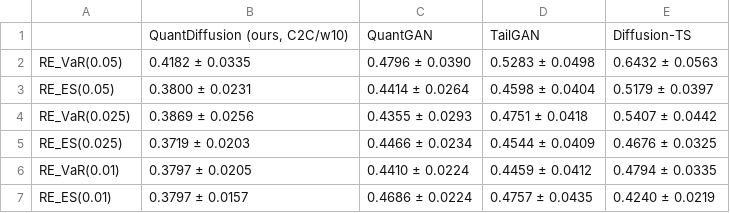
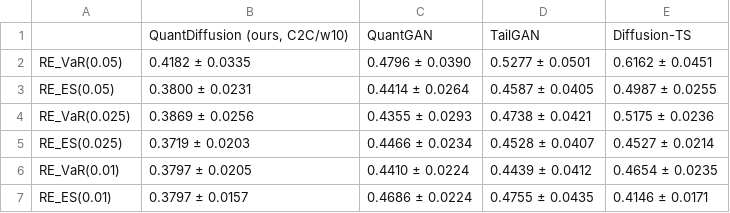
Before and after one commit to JUHWANKIM-ai/QuantDiffusion, a CSV file: result/statistics/benchmark__tailgan_vares.csv, drawn as a sheet.

```diff
--- a/result/statistics/benchmark__tailgan_vares.csv
+++ b/result/statistics/benchmark__tailgan_vares.csv
@@ -1,7 +1,7 @@
 ,"QuantDiffusion (ours, C2C/w10)",QuantGAN,TailGAN,Diffusion-TS
-RE_VaR(0.05),0.4182 ± 0.0335,0.4796 ± 0.0390,0.5283 ± 0.0498,0.6432 ± 0.0563
-RE_ES(0.05),0.3800 ± 0.0231,0.4414 ± 0.0264,0.4598 ± 0.0404,0.5179 ± 0.0397
-RE_VaR(0.025),0.3869 ± 0.0256,0.4355 ± 0.0293,0.4751 ± 0.0418,0.5407 ± 0.0442
-RE_ES(0.025),0.3719 ± 0.0203,0.4466 ± 0.0234,0.4544 ± 0.0409,0.4676 ± 0.0325
-RE_VaR(0.01),0.3797 ± 0.0205,0.4410 ± 0.0224,0.4459 ± 0.0412,0.4794 ± 0.0335
-RE_ES(0.01),0.3797 ± 0.0157,0.4686 ± 0.0224,0.4757 ± 0.0435,0.4240 ± 0.0219
+RE_VaR(0.05),0.4182 ± 0.0335,0.4796 ± 0.0390,0.5277 ± 0.0501,0.6162 ± 0.0451
+RE_ES(0.05),0.3800 ± 0.0231,0.4414 ± 0.0264,0.4587 ± 0.0405,0.4987 ± 0.0255
+RE_VaR(0.025),0.3869 ± 0.0256,0.4355 ± 0.0293,0.4738 ± 0.0421,0.5175 ± 0.0236
+RE_ES(0.025),0.3719 ± 0.0203,0.4466 ± 0.0234,0.4528 ± 0.0407,0.4527 ± 0.0214
+RE_VaR(0.01),0.3797 ± 0.0205,0.4410 ± 0.0224,0.4439 ± 0.0412,0.4654 ± 0.0235
+RE_ES(0.01),0.3797 ± 0.0157,0.4686 ± 0.0224,0.4755 ± 0.0435,0.4146 ± 0.0171
```
Also changed, not shown: 17 other files.
